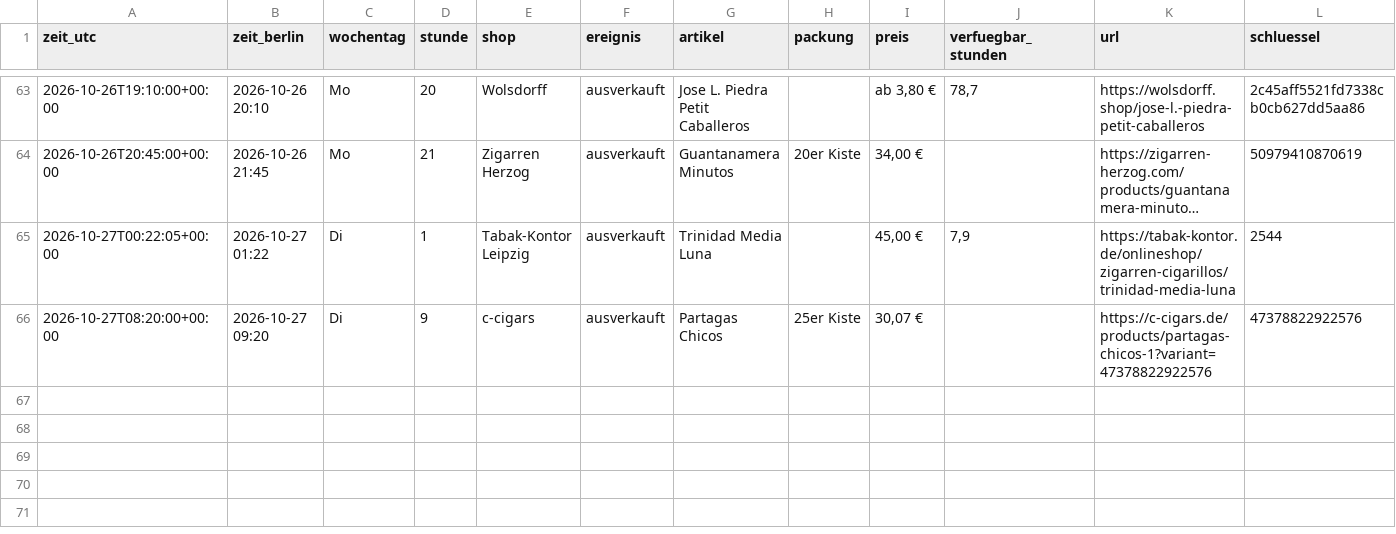
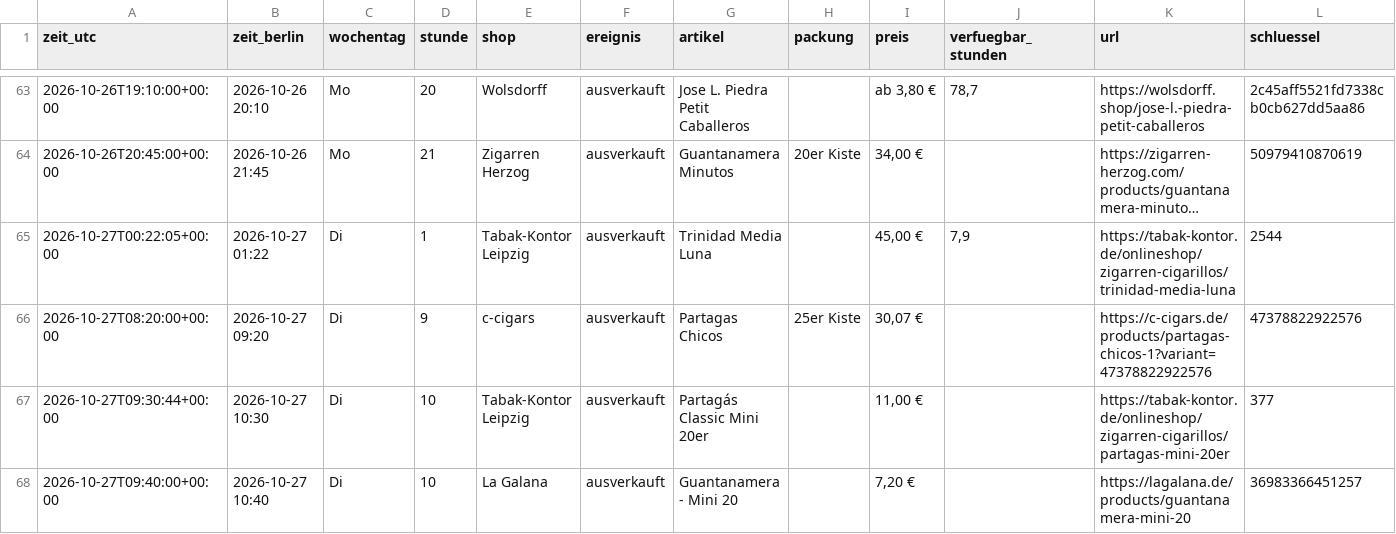
Before and after one commit to linusmw/habanos-waechter, a CSV file: verlauf.csv, drawn as a sheet; only a part is shown, gaps mark what is left out; long unchanged cells end in ….

```diff
--- a/verlauf.csv
+++ b/verlauf.csv
@@ -66 +66,3 @@ zeit_utc;zeit_berlin;wochentag;stunde;shop;ereignis;artikel;packung;preis;verfue
 2026-10-27T08:20:00+00:00;2026-10-27 09:20;Di;9;c-cigars;ausverkauft;Partagas Chicos;25er Kiste;30,07 €;;https://c-cigars.de/products/partagas-chicos-1?variant=47378822922576;47378822922576
+2026-10-27T09:30:44+00:00;2026-10-27 10:30;Di;10;Tabak-Kontor Leipzig;ausverkauft;Partagás Classic Mini 20er;;11,00 €;;https://tabak-kontor.de/onlineshop/zigarren-cigarillos/partagas-mini-20er;377
+2026-10-27T09:40:00+00:00;2026-10-27 10:40;Di;10;La Galana;ausverkauft;Guantanamera - Mini 20;;7,20 €;;https://lagalana.de/products/guantanamera-mini-20;36983366451257
```
Also changed, not shown: 2 other files.
